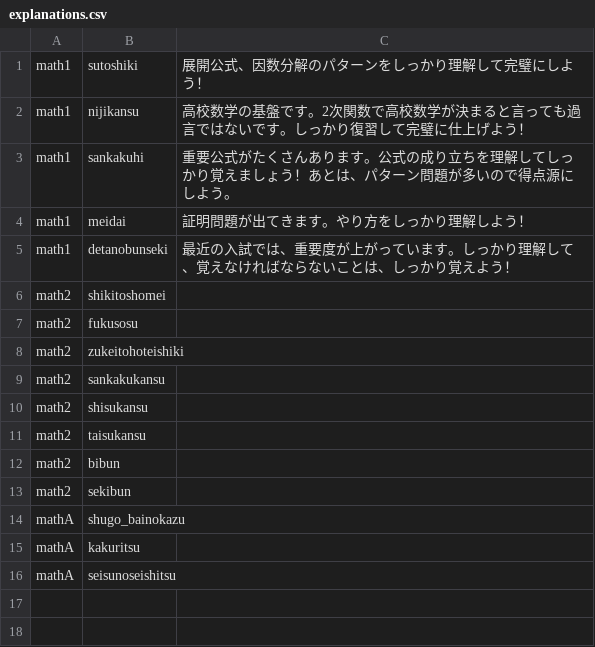
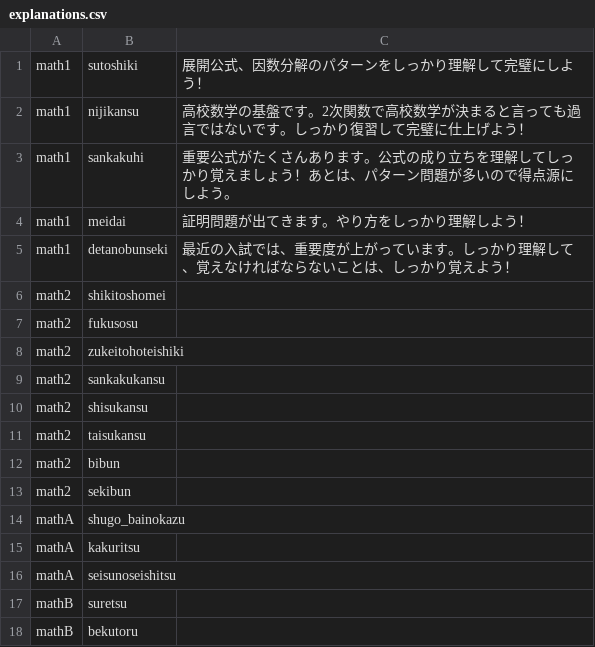
Before and after one commit to smpny7/toda-online, a CSV file: database/csv/explanations.csv, drawn as a sheet; the diff names each change by its address in the sheet, - before the commit and + after, or states it on an @@ line.

Commit message:
[add] mathB csv

```diff
--- a/database/csv/explanations.csv
+++ b/database/csv/explanations.csv
+row 17: mathB | suretsu
+row 18: mathB | bekutoru
```
Also changed, not shown: 2 other files.
